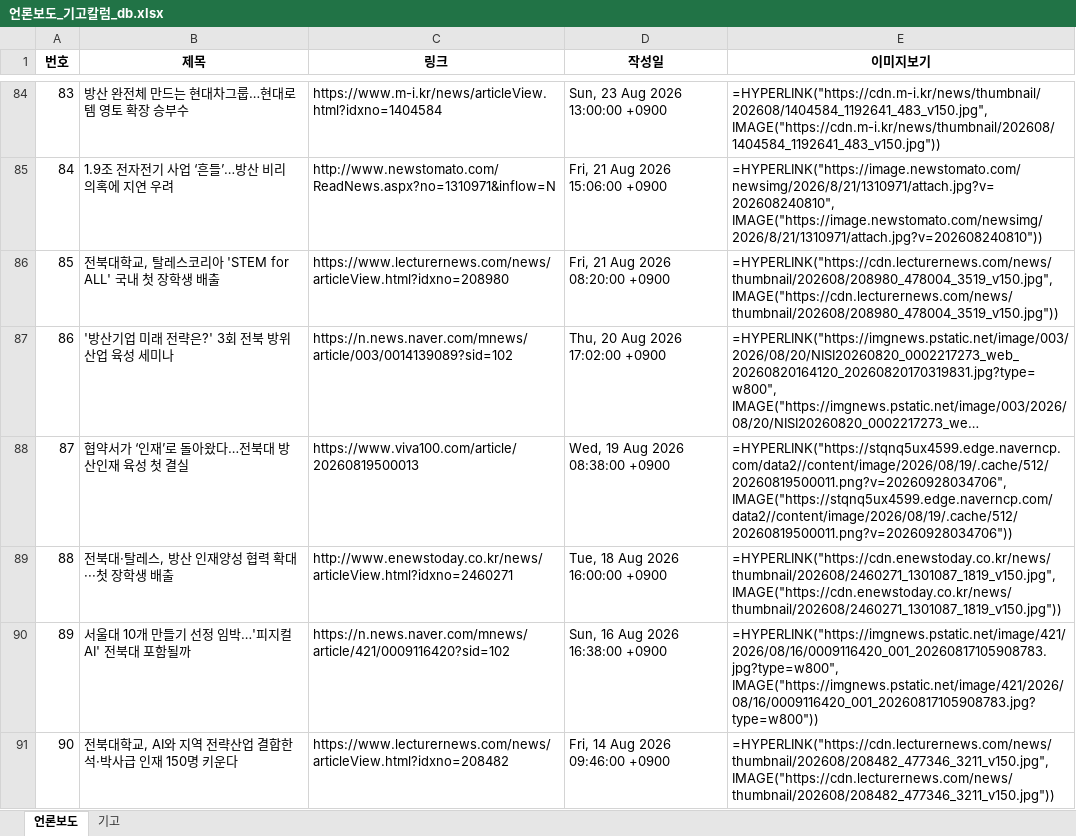
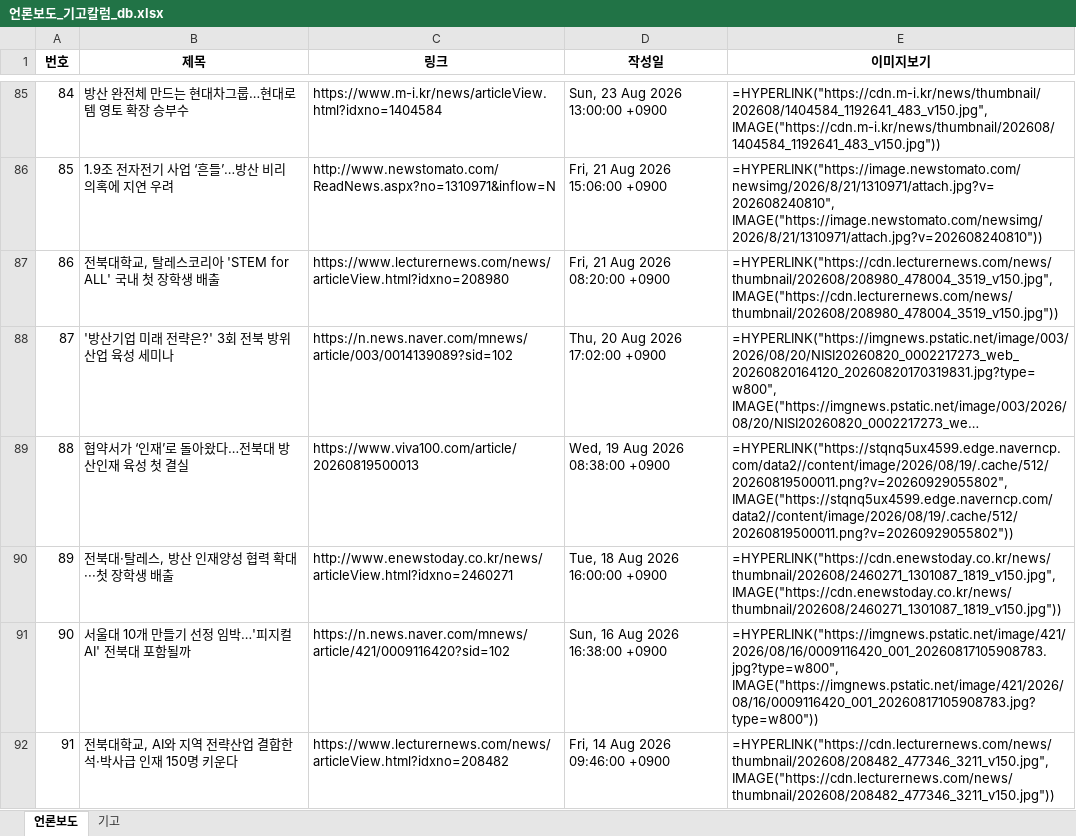
Before and after one commit to onion-koongya/jbnu_adti_news_collector, an Excel workbook: 언론보도_기고칼럼_db.xlsx, sheet 언론보도, drawn as a sheet; only a part is shown, gaps mark what is left out; long unchanged cells end in …; values as stored, in another font and other column widths than the file's, no borders; formulas without a stored value are shown as written; addresses are those after the commit; the diff covers the shown part only; the diff names each change by its address in the sheet, - before the commit and + after, or states it on an @@ line.

```diff
--- a/언론보도_기고칼럼_db.xlsx (sheet 언론보도)
+++ b/언론보도_기고칼럼_db.xlsx (sheet 언론보도)
@@ column A (번호) renumbered between rows 83 and 192 @@
-E89 (이미지보기): =HYPERLINK("https://stqnq5ux4599.edge.naverncp.com/data2//content/image/2026/08/19/.cache/512/20260819500011.png?v=20260928034706", IMAGE("https://stqnq5ux4599.edge.naverncp.com/data2//content/image/2026/08/19/.cache/512/20260819500011.png?v=20260928034706"))
+E89 (이미지보기): =HYPERLINK("https://stqnq5ux4599.edge.naverncp.com/data2//content/image/2026/08/19/.cache/512/20260819500011.png?v=20260929055802", IMAGE("https://stqnq5ux4599.edge.naverncp.com/data2//content/image/2026/08/19/.cache/512/20260819500011.png?v=20260929055802"))
```
Also changed, not shown: 1 added row, 1 removed row, 2 moved rows and 6 edited cells elsewhere in this sheet, 48 other files.
